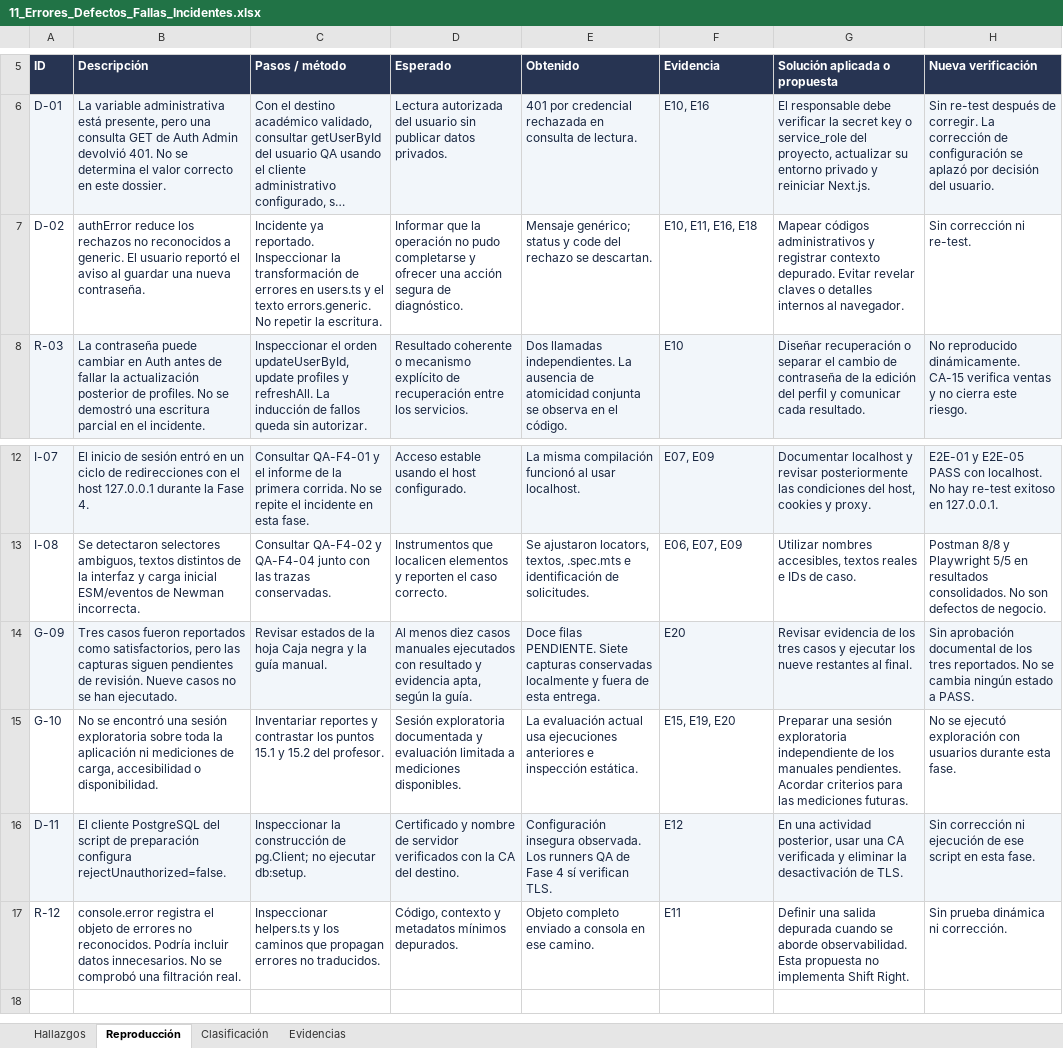
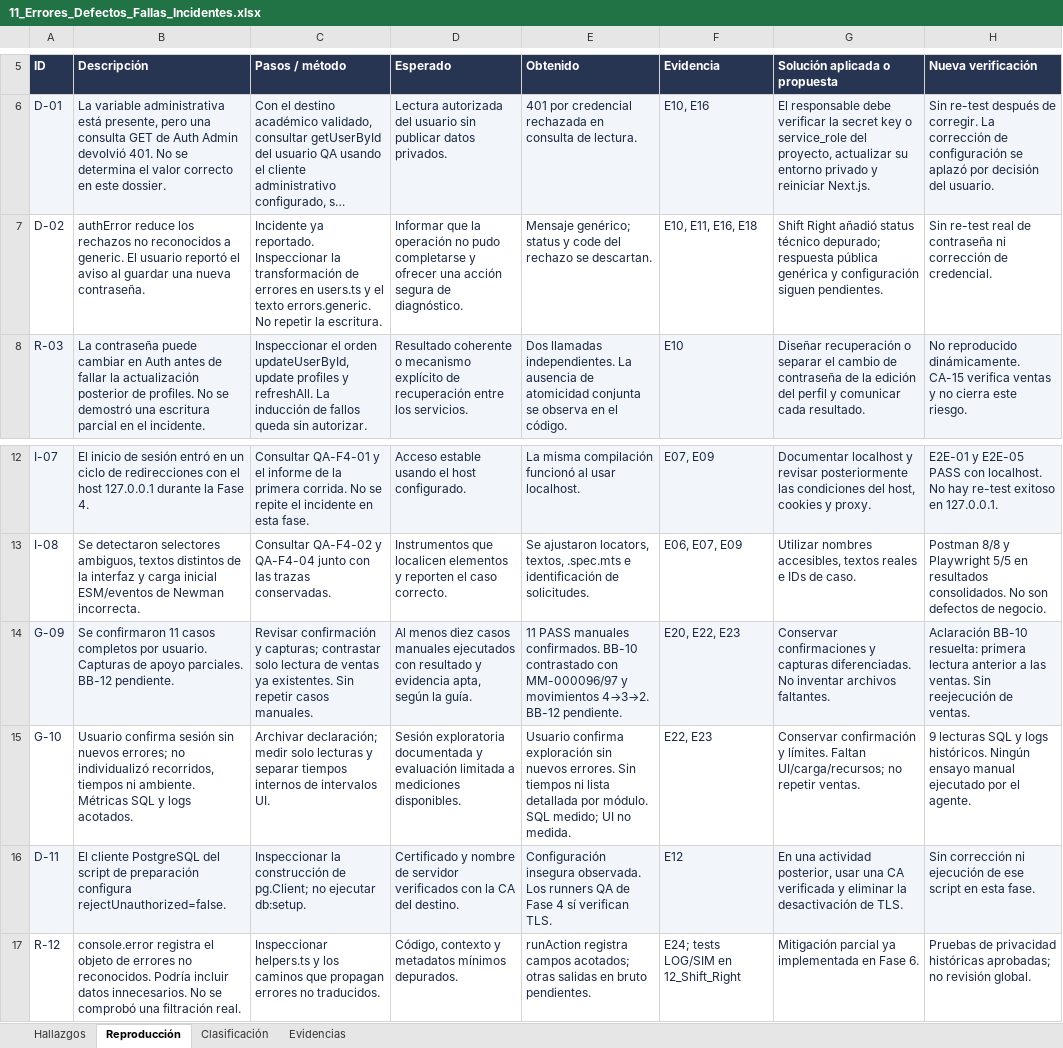
Before and after one commit to eric-castaneda17/MasaMotos_Calidad_software, an Excel workbook: docs/calidad/11_ISO_25010/11_Errores_Defectos_Fallas_Incidentes.xlsx, sheet Reproducción, drawn as a sheet; only a part is shown, gaps mark what is left out; long unchanged cells end in …; values as stored, in another font and other column widths than the file's, no borders; the diff names each change by its address in the sheet, - before the commit and + after, or states it on an @@ line.

```diff
--- a/docs/calidad/11_ISO_25010/11_Errores_Defectos_Fallas_Incidentes.xlsx (sheet Reproducción)
+++ b/docs/calidad/11_ISO_25010/11_Errores_Defectos_Fallas_Incidentes.xlsx (sheet Reproducción)
-G7 (Solución aplicada o propuesta): Mapear códigos administrativos y registrar contexto depurado. Evitar revelar claves o detalles internos al navegador.
+G7 (Solución aplicada o propuesta): Shift Right añadió status técnico depurado; respuesta pública genérica y configuración siguen pendientes.
-H7 (Nueva verificación): Sin corrección ni re-test.
+H7 (Nueva verificación): Sin re-test real de contraseña ni corrección de credencial.
-B14 (Descripción): Tres casos fueron reportados como satisfactorios, pero las capturas siguen pendientes de revisión. Nueve casos no se han ejecutado.
+B14 (Descripción): Se confirmaron 11 casos completos por usuario. Capturas de apoyo parciales. BB-12 pendiente.
-C14 (Pasos / método): Revisar estados de la hoja Caja negra y la guía manual.
+C14 (Pasos / método): Revisar confirmación y capturas; contrastar solo lectura de ventas ya existentes. Sin repetir casos manuales.
-E14 (Obtenido): Doce filas PENDIENTE. Siete capturas conservadas localmente y fuera de esta entrega.
+E14 (Obtenido): 11 PASS manuales confirmados. BB-10 contrastado con MM-000096/97 y movimientos 4→3→2. BB-12 pendiente.
-F14 (Evidencia): E20
+F14 (Evidencia): E20, E22, E23
-G14 (Solución aplicada o propuesta): Revisar evidencia de los tres casos y ejecutar los nueve restantes al final.
+G14 (Solución aplicada o propuesta): Conservar confirmaciones y capturas diferenciadas. No inventar archivos faltantes.
-H14 (Nueva verificación): Sin aprobación documental de los tres reportados. No se cambia ningún estado a PASS.
+H14 (Nueva verificación): Aclaración BB-10 resuelta: primera lectura anterior a las ventas. Sin reejecución de ventas.
-B15 (Descripción): No se encontró una sesión exploratoria sobre toda la aplicación ni mediciones de carga, accesibilidad o disponibilidad.
+B15 (Descripción): Usuario confirma sesión sin nuevos errores; no individualizó recorridos, tiempos ni ambiente. Métricas SQL y logs acotados.
-C15 (Pasos / método): Inventariar reportes y contrastar los puntos 15.1 y 15.2 del profesor.
+C15 (Pasos / método): Archivar declaración; medir solo lecturas y separar tiempos internos de intervalos UI.
-E15 (Obtenido): La evaluación actual usa ejecuciones anteriores e inspección estática.
+E15 (Obtenido): Usuario confirma exploración sin nuevos errores. Sin tiempos ni lista detallada por módulo. SQL medido; UI no medida.
-F15 (Evidencia): E15, E19, E20
+F15 (Evidencia): E22, E23
-G15 (Solución aplicada o propuesta): Preparar una sesión exploratoria independiente de los manuales pendientes. Acordar criterios para las mediciones futuras.
+G15 (Solución aplicada o propuesta): Conservar confirmación y límites. Faltan UI/carga/recursos; no repetir ventas.
-H15 (Nueva verificación): No se ejecutó exploración con usuarios durante esta fase.
+H15 (Nueva verificación): 9 lecturas SQL y logs históricos. Ningún ensayo manual ejecutado por el agente.
-E17 (Obtenido): Objeto completo enviado a consola en ese camino.
+E17 (Obtenido): runAction registra campos acotados; otras salidas en bruto pendientes.
-F17 (Evidencia): E11
+F17 (Evidencia): E24; tests LOG/SIM en 12_Shift_Right
-G17 (Solución aplicada o propuesta): Definir una salida depurada cuando se aborde observabilidad. Esta propuesta no implementa Shift Right.
+G17 (Solución aplicada o propuesta): Mitigación parcial ya implementada en Fase 6.
-H17 (Nueva verificación): Sin prueba dinámica ni corrección.
+H17 (Nueva verificación): Pruebas de privacidad históricas aprobadas; no revisión global.
```
Also changed, not shown: sheet Evidencias, sheet Hallazgos, docs/calidad/04_Matriz_Pruebas.xlsx, docs/calidad/11_ISO_25010/12_ISO25010.xlsx, 25 other files.
